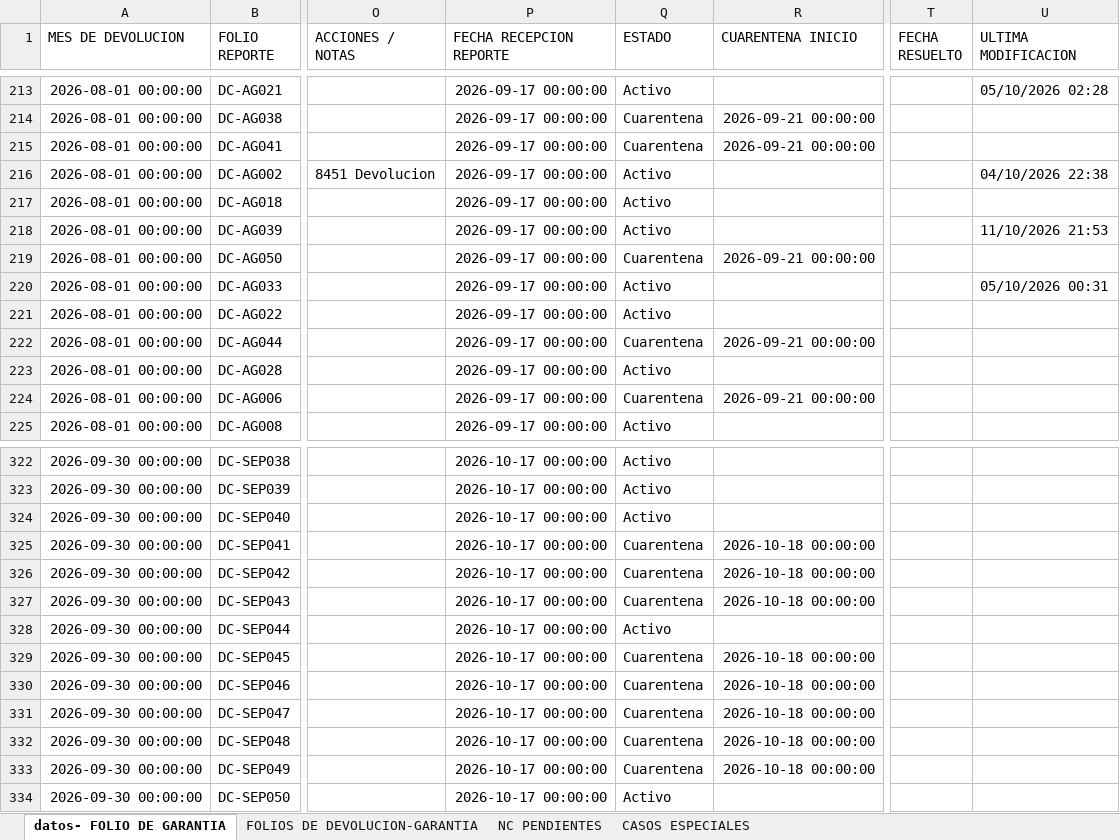
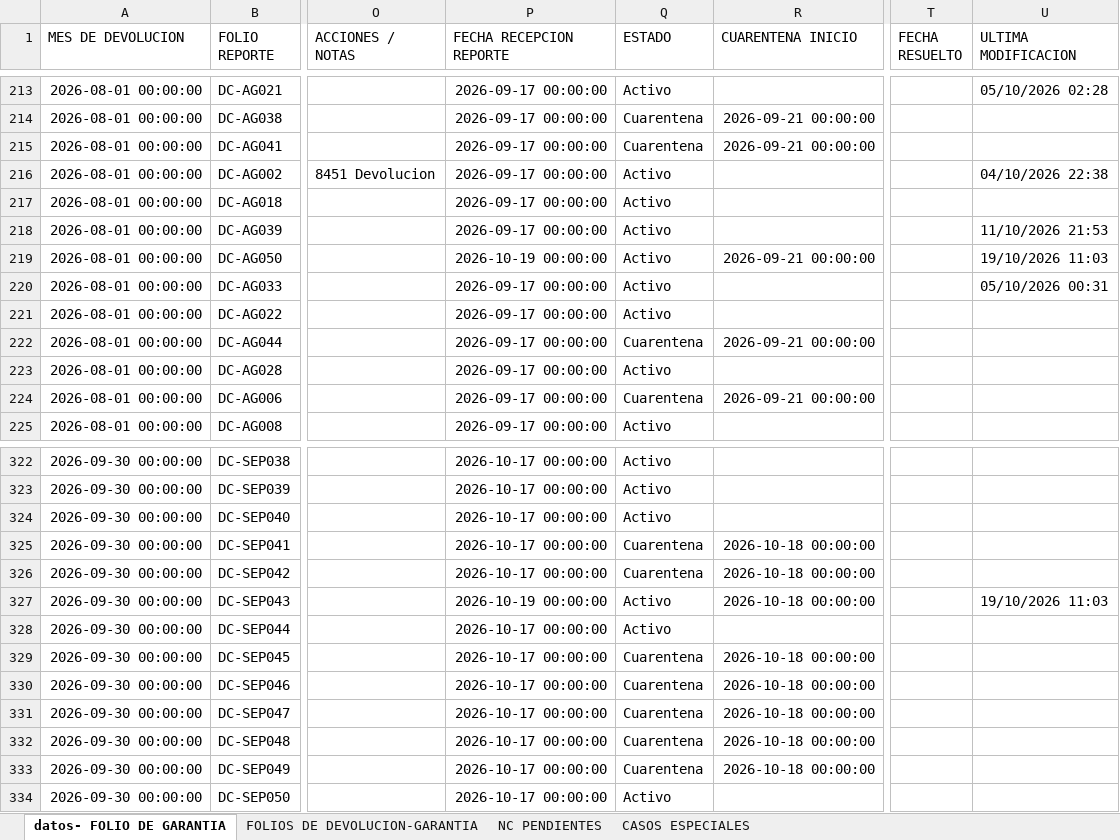
Before and after one commit to ftrevinor001-tr/dashboard-reclamaciones, an Excel workbook: datos.xlsx, sheet datos- FOLIO DE GARANTIA, drawn as a sheet; only a part is shown, gaps mark what is left out; values as stored, in another font and other column widths than the file's, no borders; the diff names each change by its address in the sheet, - before the commit and + after, or states it on an @@ line.

Commit message:
Cuarentena: 2 folio(s) de MASTERCIM INDUSTRIAL S.A DE C.V liberados (DC-AG050, DC-SEP043)

```diff
--- a/datos.xlsx (sheet datos- FOLIO DE GARANTIA)
+++ b/datos.xlsx (sheet datos- FOLIO DE GARANTIA)
-P219 (FECHA RECEPCION REPORTE): 2026-09-17 00:00:00
+P219 (FECHA RECEPCION REPORTE): 2026-10-19 00:00:00
-Q219 (ESTADO): Cuarentena
+Q219 (ESTADO): Activo
-U219 (ULTIMA MODIFICACION): (empty)
+U219 (ULTIMA MODIFICACION): 19/10/2026 11:03
-P327 (FECHA RECEPCION REPORTE): 2026-10-17 00:00:00
+P327 (FECHA RECEPCION REPORTE): 2026-10-19 00:00:00
-Q327 (ESTADO): Cuarentena
+Q327 (ESTADO): Activo
-U327 (ULTIMA MODIFICACION): (empty)
+U327 (ULTIMA MODIFICACION): 19/10/2026 11:03
```
